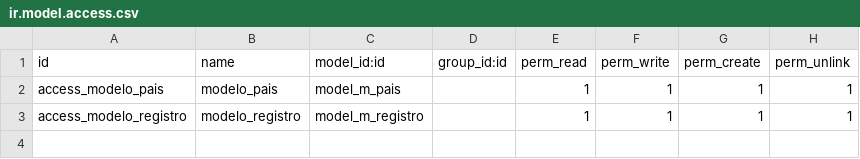
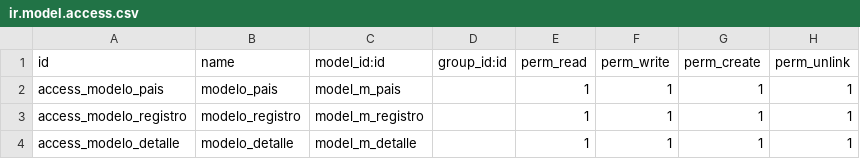
Before and after one commit to Grant-Thornton-Costa-Rica/lab, a CSV file: my_module/security/ir.model.access.csv, drawn as a sheet.

```diff
--- a/my_module/security/ir.model.access.csv
+++ b/my_module/security/ir.model.access.csv
@@ -3 +3,2 @@ access_modelo_pais,modelo_pais,model_m_pais,,1,1,1,1
 access_modelo_registro,modelo_registro,model_m_registro,,1,1,1,1
+access_modelo_detalle,modelo_detalle,model_m_detalle,,1,1,1,1
```
Also changed, not shown: 1 other file.
